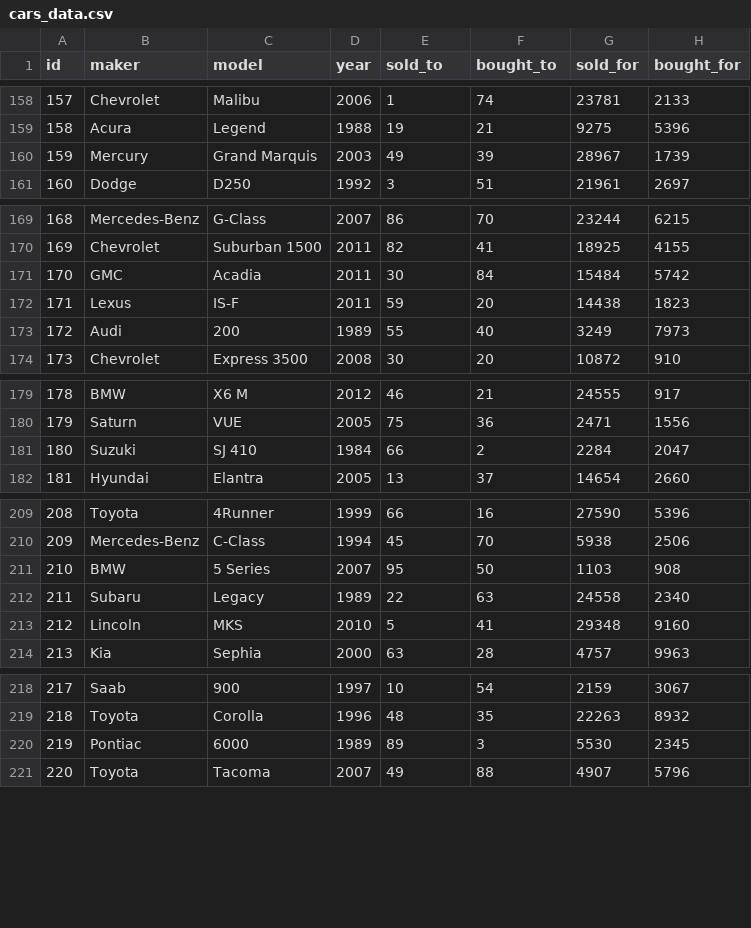
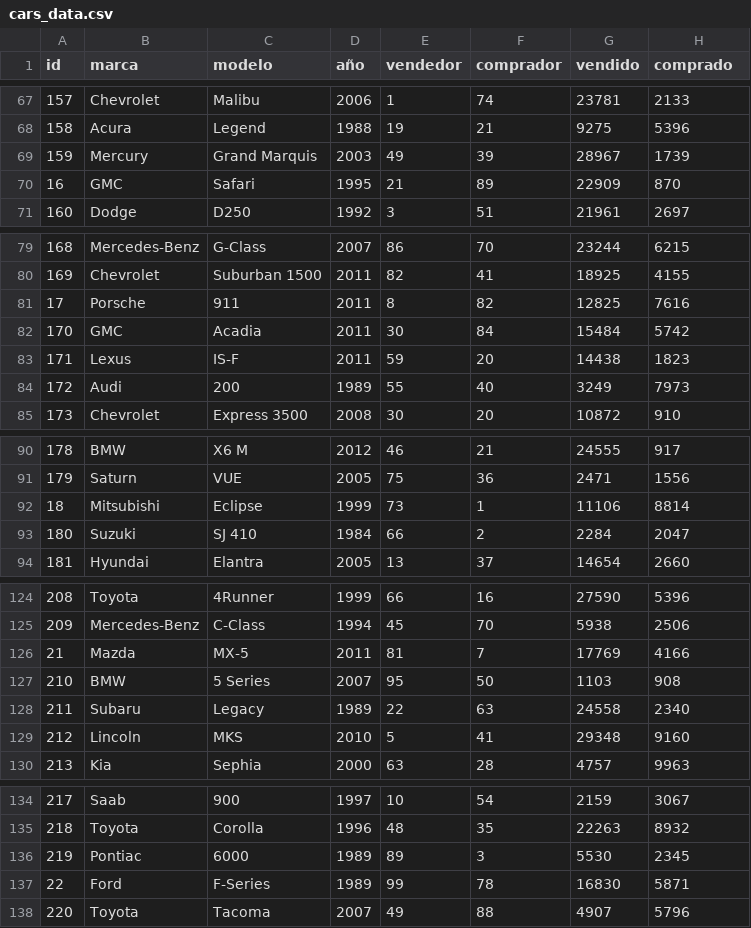
Before and after one commit to SofiVAM578/proyectoConcesionario, a CSV file: assets/cars_data.csv, drawn as a sheet; only a part is shown, gaps mark what is left out; the diff covers the shown part only.

```diff
--- a/assets/cars_data.csv
+++ b/assets/cars_data.csv
@@ -1 +1 @@
-id; maker; model; year; sold_to; bought_to; sold_for; bought_for
+id;marca;modelo;año;vendedor;comprador;vendido;comprado
@@ -160,2 +69,3 @@ id; maker; model; year; sold_to; bought_to; sold_for; bought_for
 159;Mercury;Grand Marquis;2003;49;39;28967;1739
+16;GMC;Safari;1995;21;89;22909;870
 160;Dodge;D250;1992;3;51;21961;2697
@@ -170,2 +80,3 @@ id; maker; model; year; sold_to; bought_to; sold_for; bought_for
 169;Chevrolet;Suburban 1500;2011;82;41;18925;4155
+17;Porsche;911;2011;8;82;12825;7616
 170;GMC;Acadia;2011;30;84;15484;5742
@@ -180,2 +91,3 @@ id; maker; model; year; sold_to; bought_to; sold_for; bought_for
 179;Saturn;VUE;2005;75;36;2471;1556
+18;Mitsubishi;Eclipse;1999;73;1;11106;8814
 180;Suzuki;SJ 410;1984;66;2;2284;2047
@@ -210,2 +125,3 @@ id; maker; model; year; sold_to; bought_to; sold_for; bought_for
 209;Mercedes-Benz;C-Class;1994;45;70;5938;2506
+21;Mazda;MX-5;2011;81;7;17769;4166
 210;BMW;5 Series;2007;95;50;1103;908
@@ -220,2 +136,3 @@ id; maker; model; year; sold_to; bought_to; sold_for; bought_for
 219;Pontiac;6000;1989;89;3;5530;2345
+22;Ford;F-Series;1989;99;78;16830;5871
 220;Toyota;Tacoma;2007;49;88;4907;5796
```
Also changed, not shown: 3 added rows, 2 removed rows, 91 moved rows and 10 edited cells elsewhere in this file, assets/clients.csv, 2 other files.
